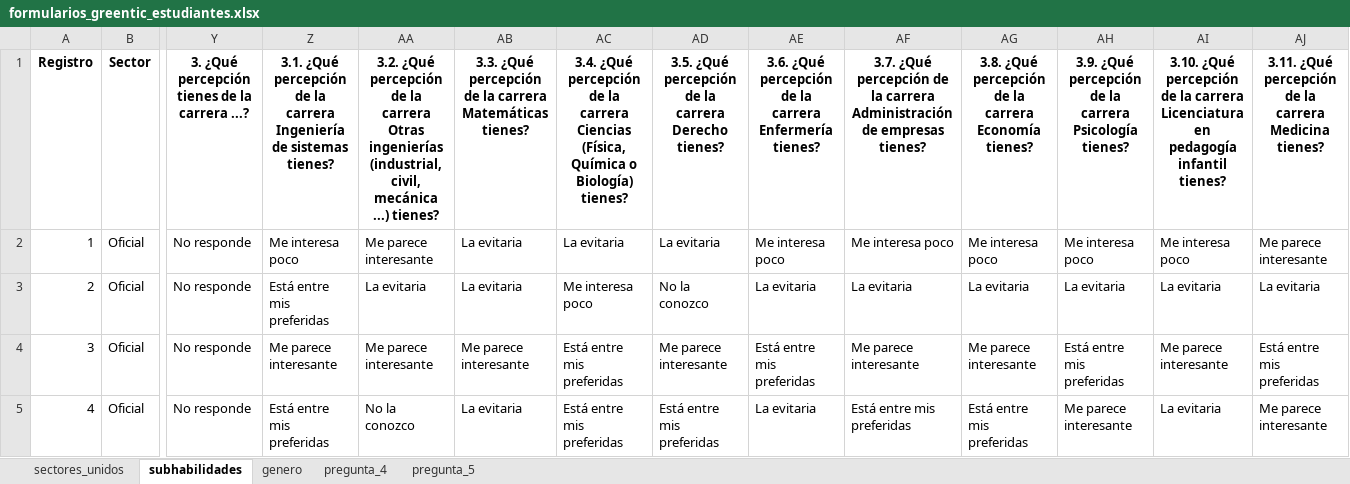
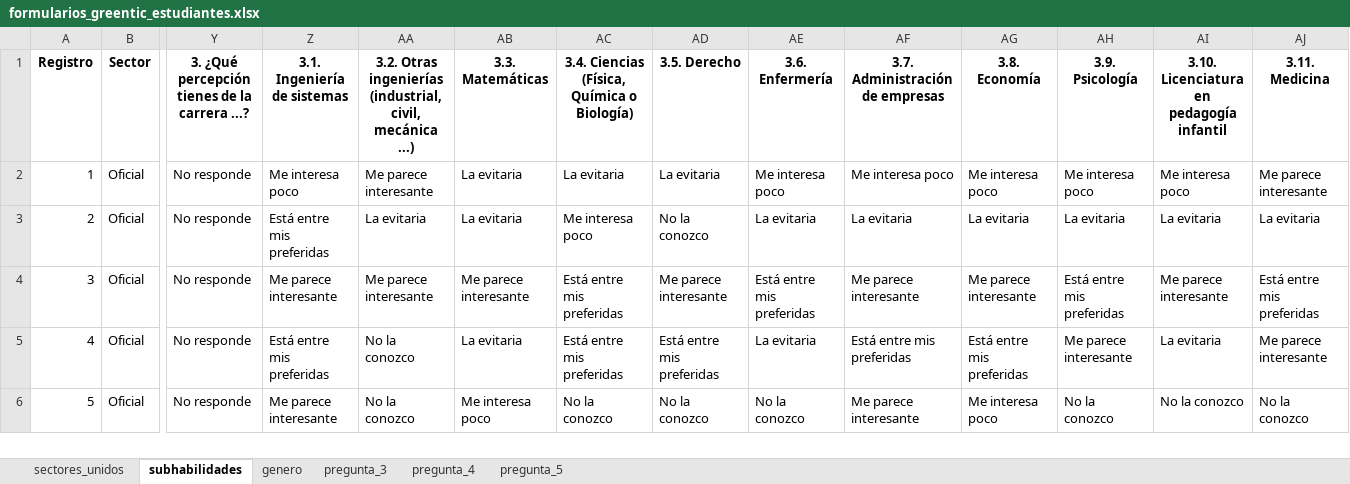
Before and after one commit to Grupo-Informatica-Educativa/CFK, an Excel workbook: data/limpios/formularios_greentic_estudiantes.xlsx, sheet subhabilidades, drawn as a sheet; only a part is shown, gaps mark what is left out; the shorter side is filled out with more unchanged rows; values as stored, in another font and other column widths than the file's, no borders; the diff names each change by its address in the sheet, - before the commit and + after, or states it on an @@ line.

```diff
--- a/data/limpios/formularios_greentic_estudiantes.xlsx (sheet subhabilidades)
+++ b/data/limpios/formularios_greentic_estudiantes.xlsx (sheet subhabilidades)
+sheet tab: pregunta_3
-Z1: 3.1. ¿Qué percepción de la carrera Ingeniería de sistemas tienes?
+Z1: 3.1. Ingeniería de sistemas
-AA1: 3.2. ¿Qué percepción de la carrera Otras ingenierías (industrial, civil, mecánica ...) tienes?
+AA1: 3.2. Otras ingenierías (industrial, civil, mecánica ...)
-AB1: 3.3. ¿Qué percepción de la carrera Matemáticas tienes?
+AB1: 3.3. Matemáticas
-AC1: 3.4. ¿Qué percepción de la carrera Ciencias (Física, Química o Biología) tienes?
+AC1: 3.4. Ciencias (Física, Química o Biología)
-AD1: 3.5. ¿Qué percepción de la carrera Derecho tienes?
+AD1: 3.5. Derecho
-AE1: 3.6. ¿Qué percepción de la carrera Enfermería tienes?
+AE1: 3.6. Enfermería
-AF1: 3.7. ¿Qué percepción de la carrera Administración de empresas tienes?
+AF1: 3.7. Administración de empresas
-AG1: 3.8. ¿Qué percepción de la carrera Economía tienes?
+AG1: 3.8. Economía
-AH1: 3.9. ¿Qué percepción de la carrera Psicología tienes?
+AH1: 3.9. Psicología
-AI1: 3.10. ¿Qué percepción de la carrera Licenciatura en pedagogía infantil tienes?
+AI1: 3.10. Licenciatura en pedagogía infantil
-AJ1: 3.11. ¿Qué percepción de la carrera Medicina tienes?
+AJ1: 3.11. Medicina
```
Also changed, not shown: 2 other files.
